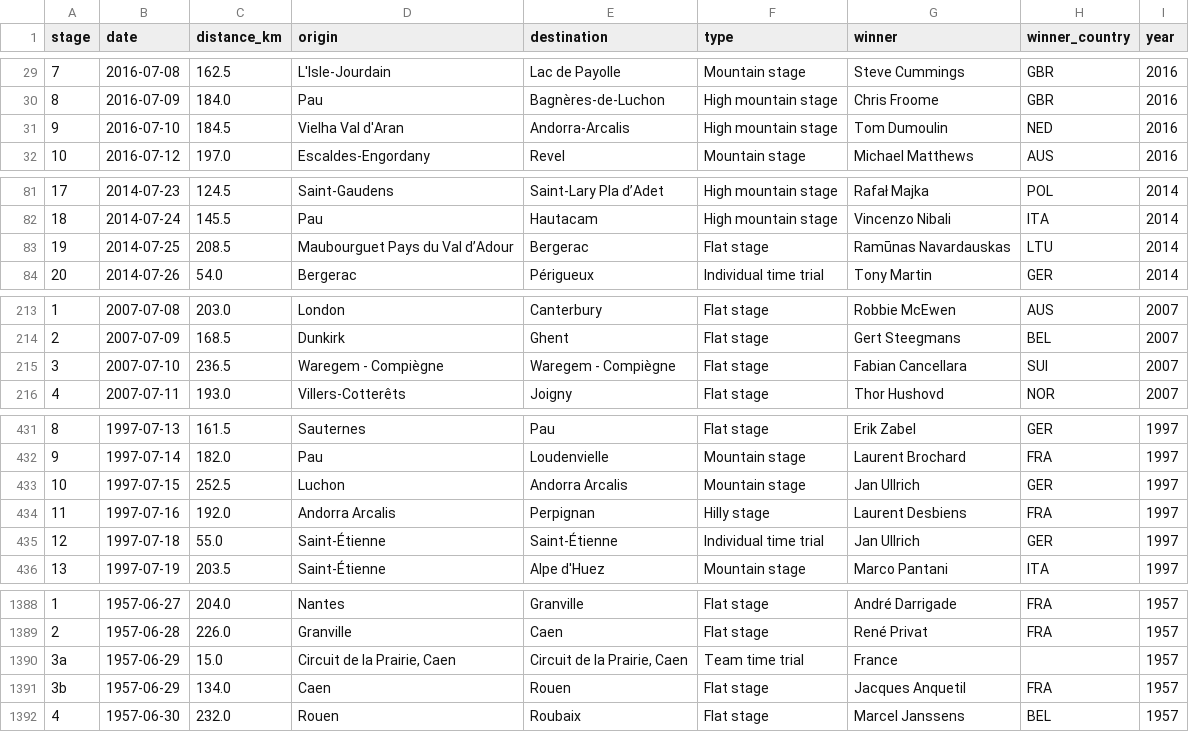
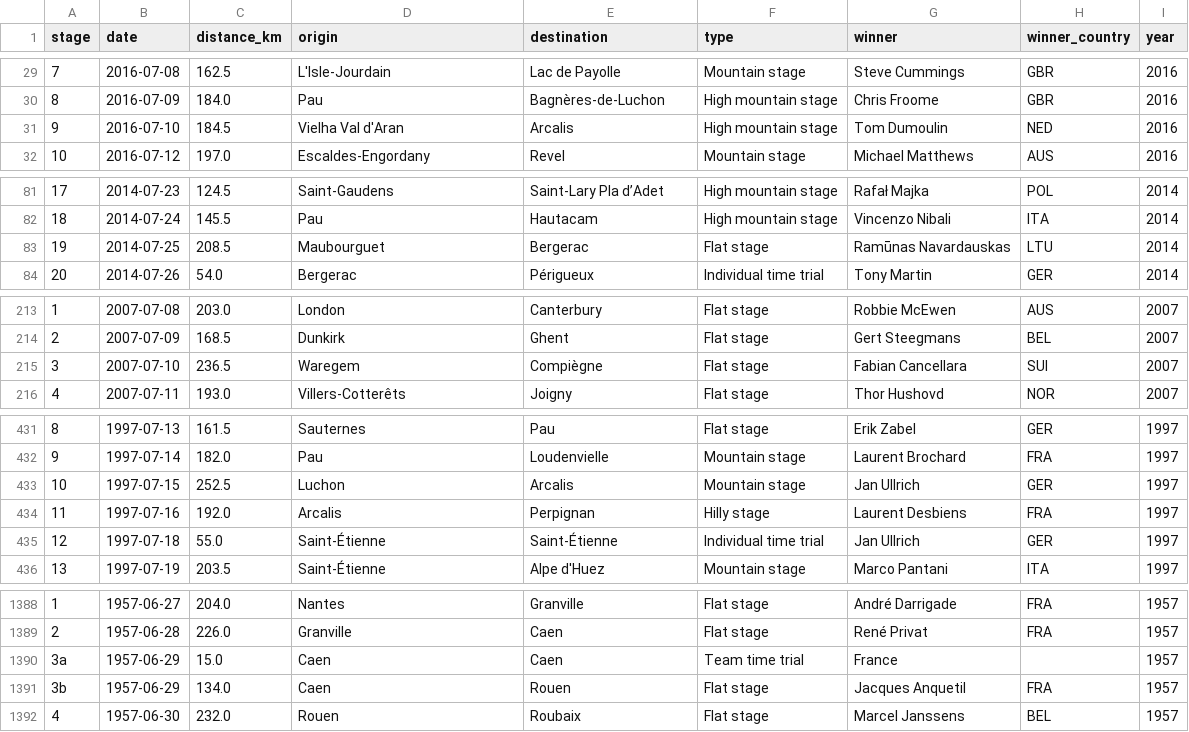
Before and after one commit to nana0211/datavis-project-2022-datawiz, a CSV file: data/tdf_stages.csv, drawn as a sheet; only a part is shown, gaps mark what is left out; the diff covers the shown part only; the diff names each change by its address in the sheet, - before the commit and + after, or states it on an @@ line.

```diff
--- a/data/tdf_stages.csv
+++ b/data/tdf_stages.csv
-E31 (destination): Andorra-Arcalis
+E31 (destination): Arcalis
-D83 (origin): Maubourguet Pays du Val d’Adour
+D83 (origin): Maubourguet
-D215 (origin): Waregem - Compiègne
+D215 (origin): Waregem
-E215 (destination): Waregem - Compiègne
+E215 (destination): Compiègne
-E433 (destination): Andorra Arcalis
+E433 (destination): Arcalis
-D434 (origin): Andorra Arcalis
+D434 (origin): Arcalis
-D1390 (origin): Circuit de la Prairie, Caen
+D1390 (origin): Caen
-E1390 (destination): Circuit de la Prairie, Caen
+E1390 (destination): Caen
```
Also changed, not shown: 5 edited cells elsewhere in this file, data/locations.csv.
